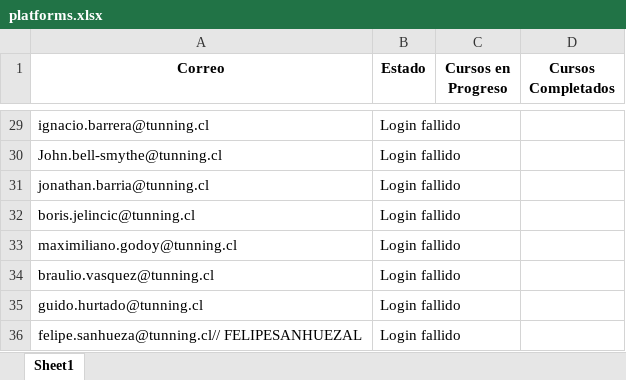
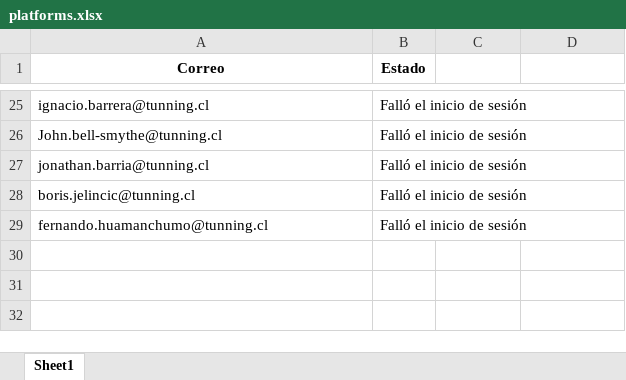
Before and after one commit to Huamagod1/Scrapping-Plataforma-Rau, an Excel workbook: data/results/platforms.xlsx, sheet Sheet1, drawn as a sheet; only a part is shown, gaps mark what is left out; values as stored, in another font and other column widths than the file's, no borders; removed rows and columns are numbered as before the commit, all else as after; the diff covers the shown part only; the diff names each change by its address in the sheet, - before the commit and + after, or states it on an @@ line.

```diff
--- a/data/results/platforms.xlsx (sheet Sheet1)
+++ b/data/results/platforms.xlsx (sheet Sheet1)
-C1: Cursos en Progreso
+C1: (empty)
-D1: Cursos Completados
+D1: (empty)
-B25:B28 (Estado): Login fallido
+B25:B28 (Estado): Falló el inicio de sesión
-row 33: maximiliano.godoy@tunning.cl | Login fallido
-row 34: braulio.vasquez@tunning.cl | Login fallido
-row 35: guido.hurtado@tunning.cl | Login fallido
-row 36: felipe.sanhueza@tunning.cl// FELIPESANHUEZAL | Login fallido
+row 29: fernando.huamanchumo@tunning.cl | Falló el inicio de sesión
```
Also changed, not shown: 6 added rows, 10 removed rows and 19 edited cells elsewhere in this sheet, 4 other files.
